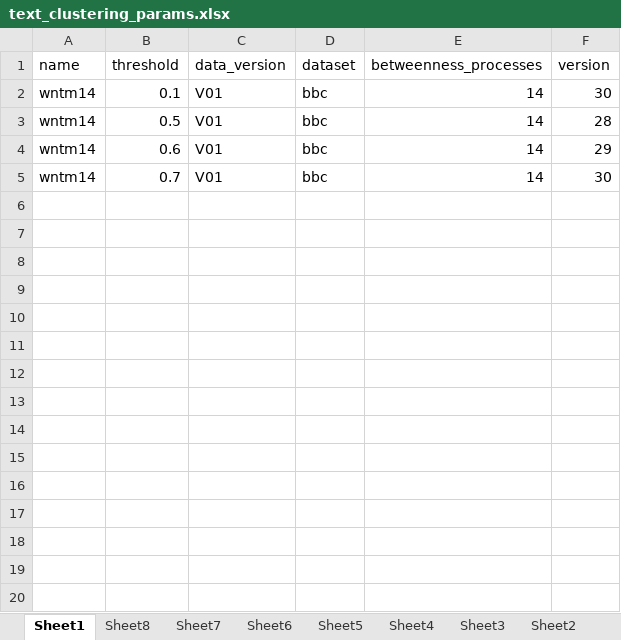
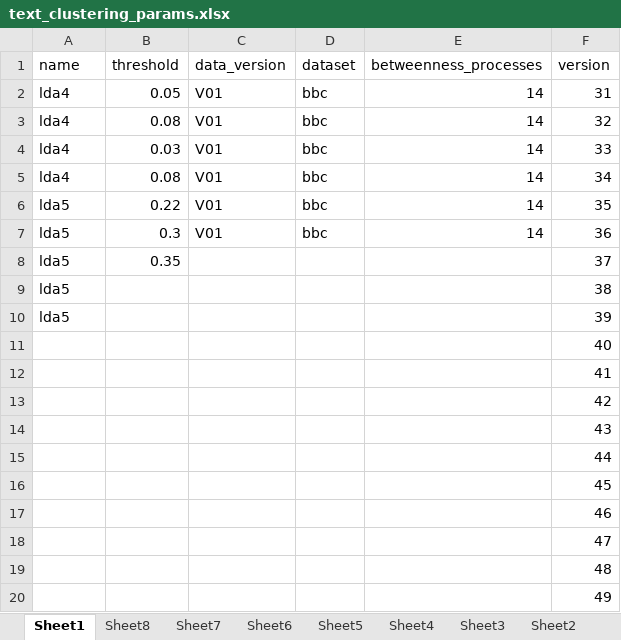
Before and after one commit to ramin-karimian/text-clustering, an Excel workbook: text_clustering_params.xlsx, sheet Sheet1, drawn as a sheet; values as stored, in another font and other column widths than the file's, no borders; the diff names each change by its address in the sheet, - before the commit and + after, or states it on an @@ line.

```diff
--- a/text_clustering_params.xlsx (sheet Sheet1)
+++ b/text_clustering_params.xlsx (sheet Sheet1)
-A2:A5 (name): wntm14
+A2:A5 (name): lda4
-B2 (threshold): 0.1
+B2 (threshold): 0.05
-F2 (version): 30
+F2 (version): 31
-B3 (threshold): 0.5
+B3 (threshold): 0.08
-F3 (version): 28
+F3 (version): 32
-B4 (threshold): 0.6
+B4 (threshold): 0.03
-F4 (version): 29
+F4 (version): 33
-B5 (threshold): 0.7
+B5 (threshold): 0.08
-F5 (version): 30
+F5 (version): 34
+row 6: lda5 | 0.22 | V01 | bbc | 14 | 35
+row 7: lda5 | 0.3 | V01 | bbc | 14 | 36
+row 8: lda5 | 0.35 |  |  |  | 37
+row 9: lda5 |  |  |  |  | 38
+row 10: lda5 |  |  |  |  | 39
+row 11:  |  |  |  |  | 40
+row 12:  |  |  |  |  | 41
+row 13:  |  |  |  |  | 42
+row 14:  |  |  |  |  | 43
+row 15:  |  |  |  |  | 44
+row 16:  |  |  |  |  | 45
+row 17:  |  |  |  |  | 46
+row 18:  |  |  |  |  | 47
+row 19:  |  |  |  |  | 48
+row 20:  |  |  |  |  | 49
```
Also changed, not shown: 21 other files.
